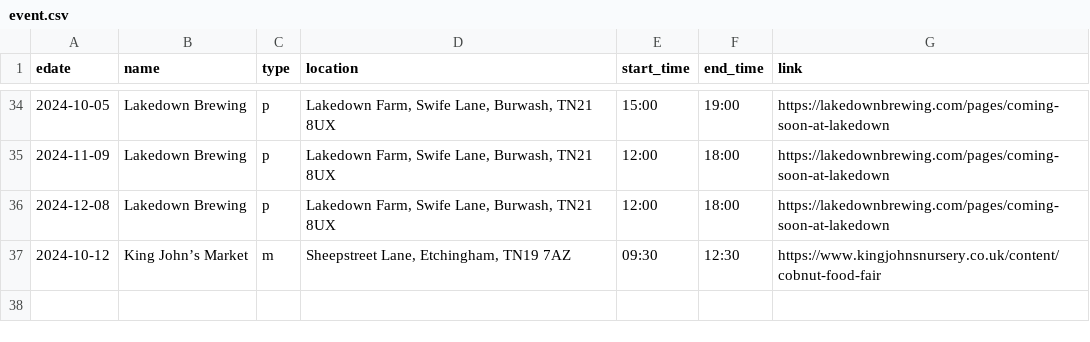
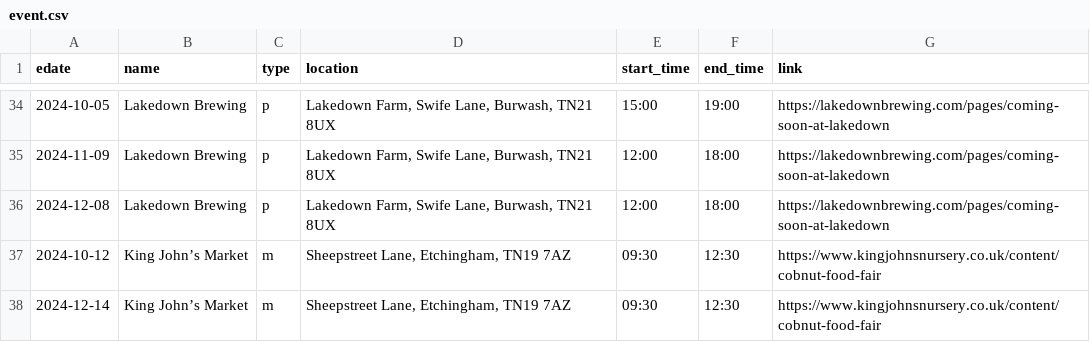
Before and after one commit to sela/amthuc-viet, a CSV file: _data/event.csv, drawn as a sheet; only a part is shown, gaps mark what is left out; the diff names each change by its address in the sheet, - before the commit and + after, or states it on an @@ line.

Commit message:
Update event.csv

```diff
--- a/_data/event.csv
+++ b/_data/event.csv
+row 38: 2024-12-14 | King John’s Market | m | Sheepstreet Lane, Etchingham, TN19 7AZ | 09:30 | 12:30 | https://www.kingjohnsnursery.co.uk/content/cobnut-food-fair
```
